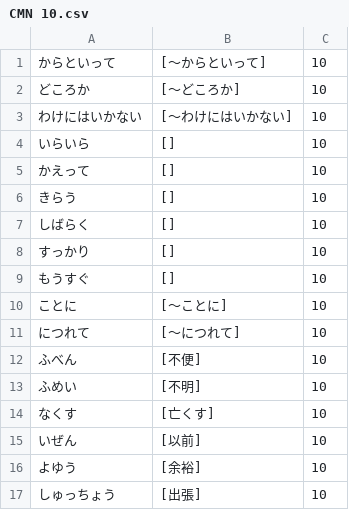
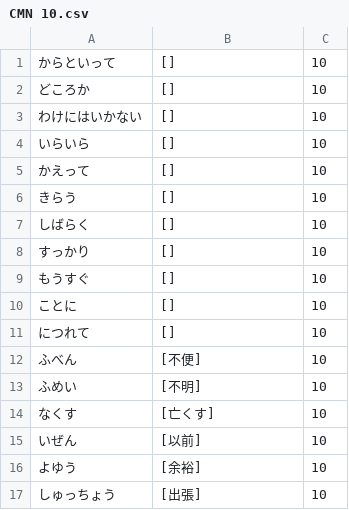
Before and after one commit to takarabune/japanese-resources, a CSV file: CMN-wordlists/raw/CMN 10.csv, drawn as a sheet; only a part is shown.

Commit message:
Update CMN 10.csv

```diff
--- a/CMN-wordlists/raw/CMN 10.csv
+++ b/CMN-wordlists/raw/CMN 10.csv
@@ -1,4 +1,4 @@
-からといって,[〜からといって],10
-どころか,[〜どころか],10
-わけにはいかない,[〜わけにはいかない],10
+からといって,[],10
+どころか,[],10
+わけにはいかない,[],10
 いらいら,[],10
@@ -9,4 +9,4 @@
 もうすぐ,[],10
-ことに,[～ことに],10
-につれて,[～につれて],10
+ことに,[],10
+につれて,[],10
 ふべん,[不便],10
```
